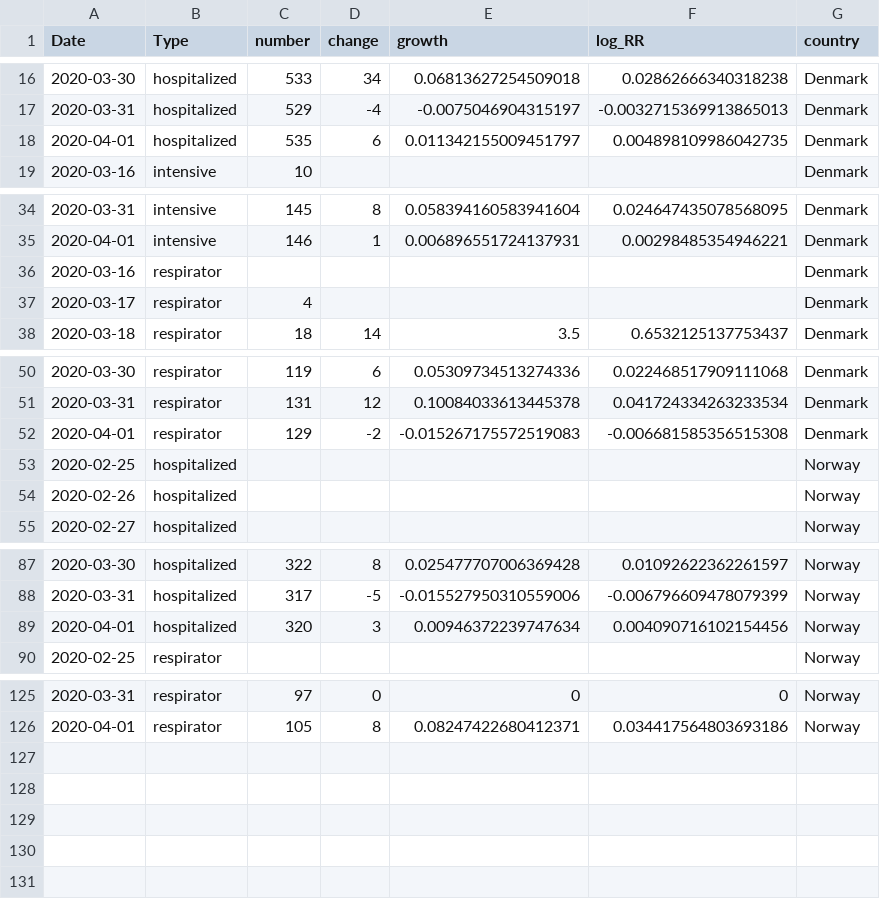
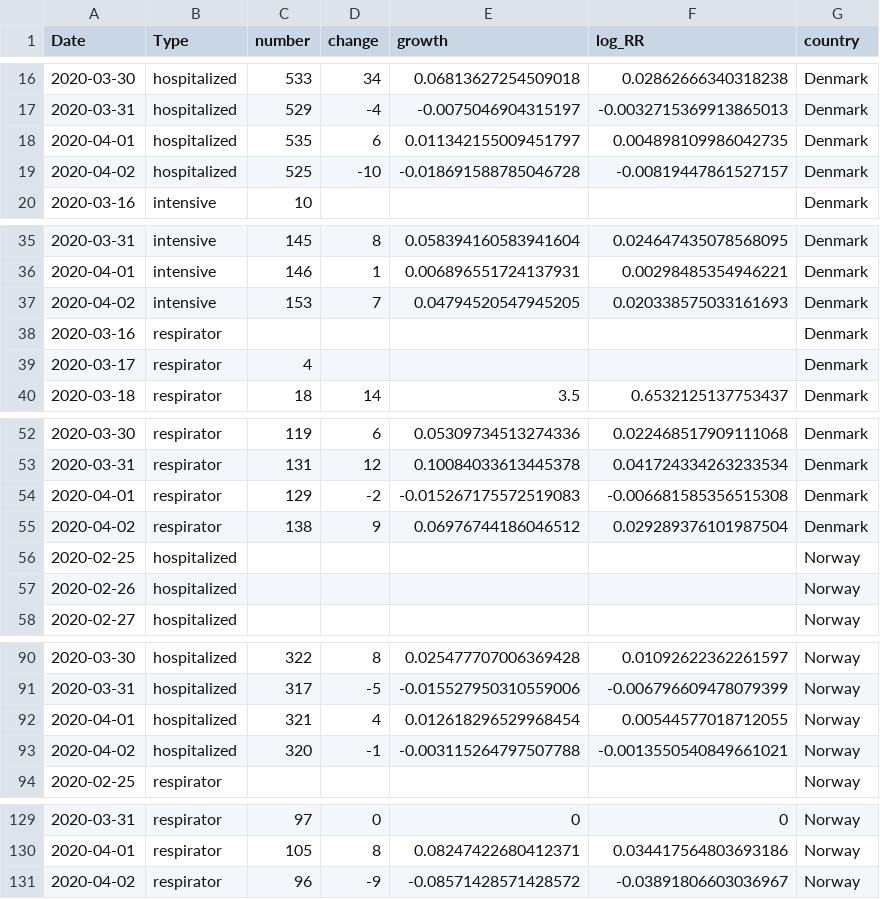
Before and after one commit to Deleetdk/COVID_Nordic, a CSV file: data/merge_data.csv, drawn as a sheet; only a part is shown, gaps mark what is left out.

```diff
--- a/data/merge_data.csv
+++ b/data/merge_data.csv
@@ -18,2 +18,3 @@ Date,Type,number,change,growth,log_RR,country
 2020-04-01,hospitalized,535,6,0.011342155009451797,0.004898109986042735,Denmark
+2020-04-02,hospitalized,525,-10,-0.018691588785046728,-0.00819447861527157,Denmark
 2020-03-16,intensive,10,,,,Denmark
@@ -35,2 +36,3 @@ Date,Type,number,change,growth,log_RR,country
 2020-04-01,intensive,146,1,0.006896551724137931,0.00298485354946221,Denmark
+2020-04-02,intensive,153,7,0.04794520547945205,0.020338575033161693,Denmark
 2020-03-16,respirator,,,,,Denmark
@@ -52,2 +54,3 @@ Date,Type,number,change,growth,log_RR,country
 2020-04-01,respirator,129,-2,-0.015267175572519083,-0.006681585356515308,Denmark
+2020-04-02,respirator,138,9,0.06976744186046512,0.029289376101987504,Denmark
 2020-02-25,hospitalized,,,,,Norway
@@ -88,3 +91,4 @@ Date,Type,number,change,growth,log_RR,country
 2020-03-31,hospitalized,317,-5,-0.015527950310559006,-0.006796609478079399,Norway
-2020-04-01,hospitalized,320,3,0.00946372239747634,0.004090716102154456,Norway
+2020-04-01,hospitalized,321,4,0.012618296529968454,0.00544577018712055,Norway
+2020-04-02,hospitalized,320,-1,-0.003115264797507788,-0.0013550540849661021,Norway
 2020-02-25,respirator,,,,,Norway
@@ -126 +130,2 @@ Date,Type,number,change,growth,log_RR,country
 2020-04-01,respirator,105,8,0.08247422680412371,0.034417564803693186,Norway
+2020-04-02,respirator,96,-9,-0.08571428571428572,-0.03891806603036967,Norway
```
Also changed, not shown: data/dk_data.csv, data/no_data.csv, 10 other files.
